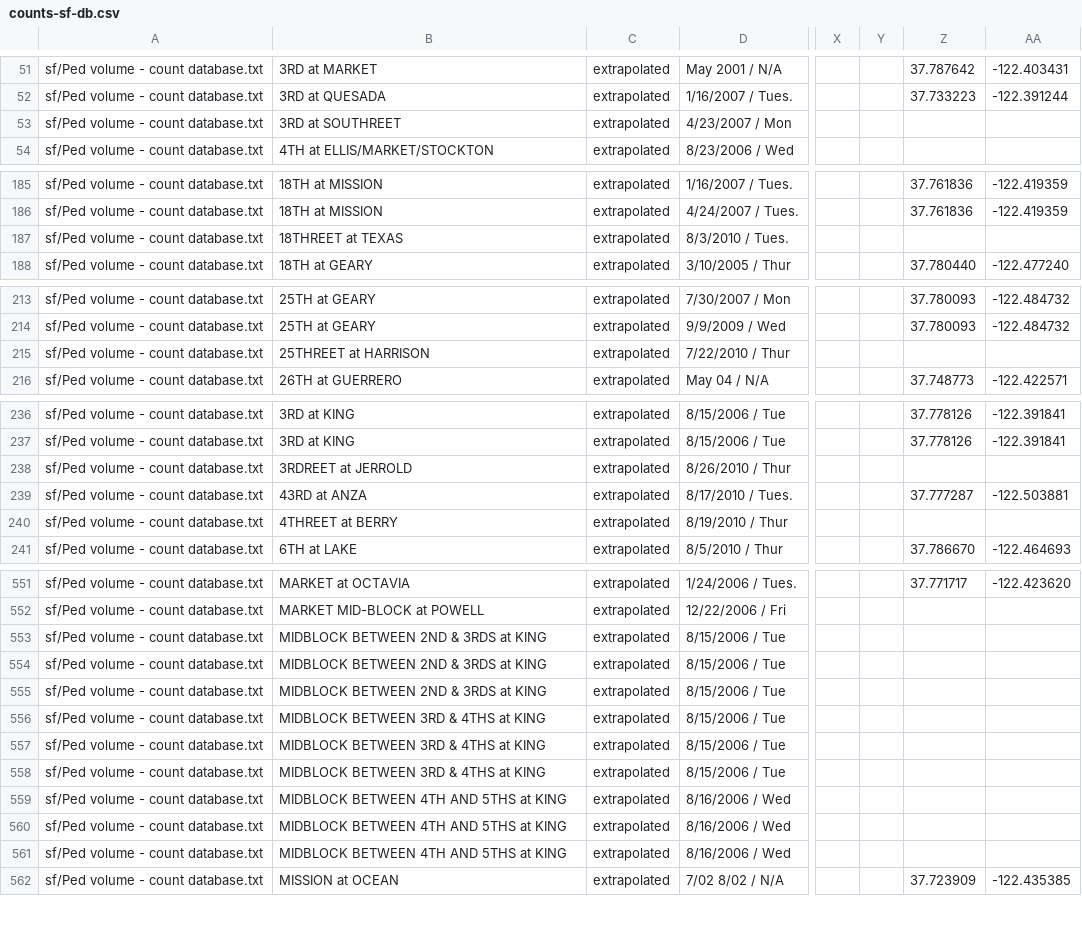
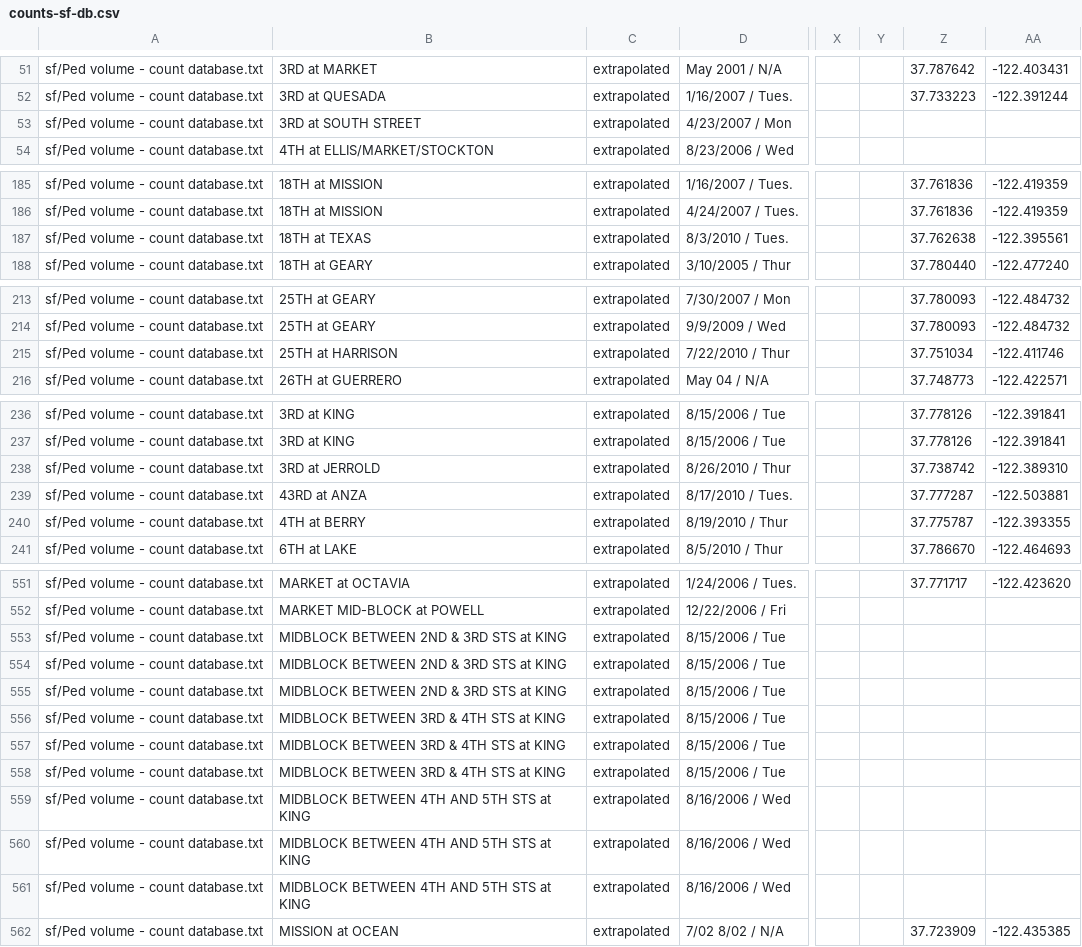
Before and after one commit to e-n-f/sf-traffic-counts, a CSV file: counts-sf-db.csv, drawn as a sheet; only a part is shown, gaps mark what is left out; the diff covers the shown part only; the diff names each change by its address in the sheet, - before the commit and + after, or states it on an @@ line.

```diff
--- a/counts-sf-db.csv
+++ b/counts-sf-db.csv
-B53: 3RD at SOUTHREET
+B53: 3RD at SOUTH STREET
-B187: 18THREET at TEXAS
+B187: 18TH at TEXAS
-Z187: (empty)
+Z187: 37.762638
-AA187: (empty)
+AA187: -122.395561
-B215: 25THREET at HARRISON
+B215: 25TH at HARRISON
-Z215: (empty)
+Z215: 37.751034
-AA215: (empty)
+AA215: -122.411746
-B238: 3RDREET at JERROLD
+B238: 3RD at JERROLD
-Z238: (empty)
+Z238: 37.738742
-AA238: (empty)
+AA238: -122.389310
-B240: 4THREET at BERRY
+B240: 4TH at BERRY
-Z240: (empty)
+Z240: 37.775787
-AA240: (empty)
+AA240: -122.393355
-B553:B555: MIDBLOCK BETWEEN 2ND & 3RDS at KING
+B553:B555: MIDBLOCK BETWEEN 2ND & 3RD STS at KING
-B556:B558: MIDBLOCK BETWEEN 3RD & 4THS at KING
+B556:B558: MIDBLOCK BETWEEN 3RD & 4TH STS at KING
-B559:B561: MIDBLOCK BETWEEN 4TH AND 5THS at KING
+B559:B561: MIDBLOCK BETWEEN 4TH AND 5TH STS at KING
```
Also changed, not shown: 2 edited cells elsewhere in this file, 1 other file.
